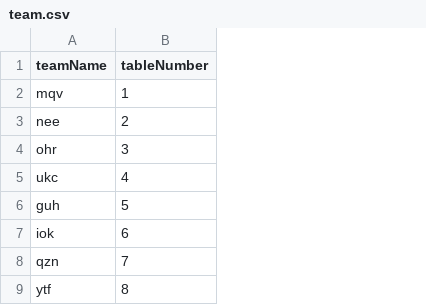
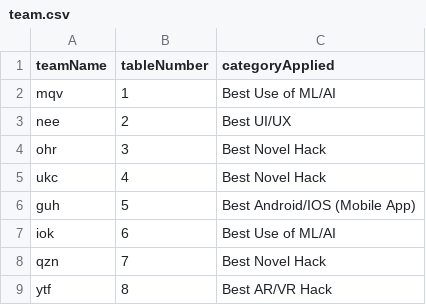
Before and after one commit to gamer-1478/HackUMass-Judging, a CSV file: datafiles/team.csv, drawn as a sheet; only a part is shown; the diff names each change by its address in the sheet, - before the commit and + after, or states it on an @@ line.

```diff
--- a/datafiles/team.csv
+++ b/datafiles/team.csv
+column C (categoryApplied), rows 2-9: Best Use of ML/AI | Best UI/UX | Best Novel Hack | Best Novel Hack | Best Android/IOS (Mobile App) | Best Use of ML/AI | Best Novel Hack | Best AR/VR Hack
```
Also changed, not shown: 6 other files.
